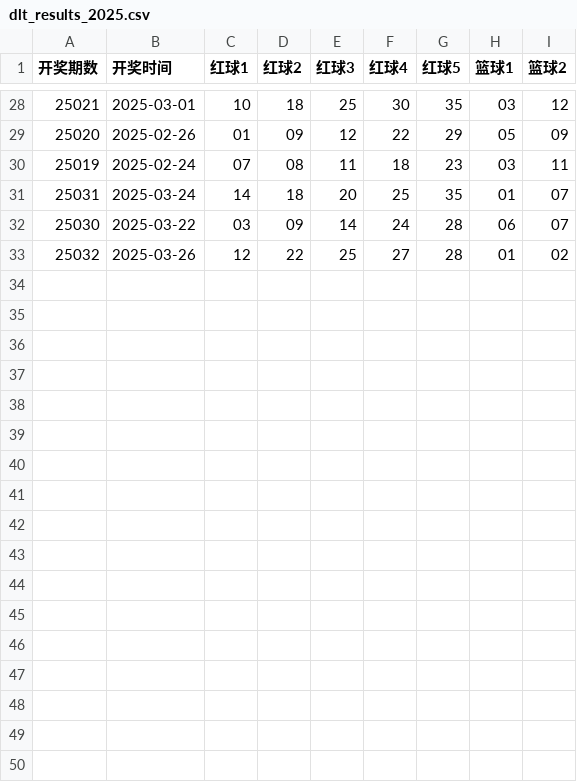
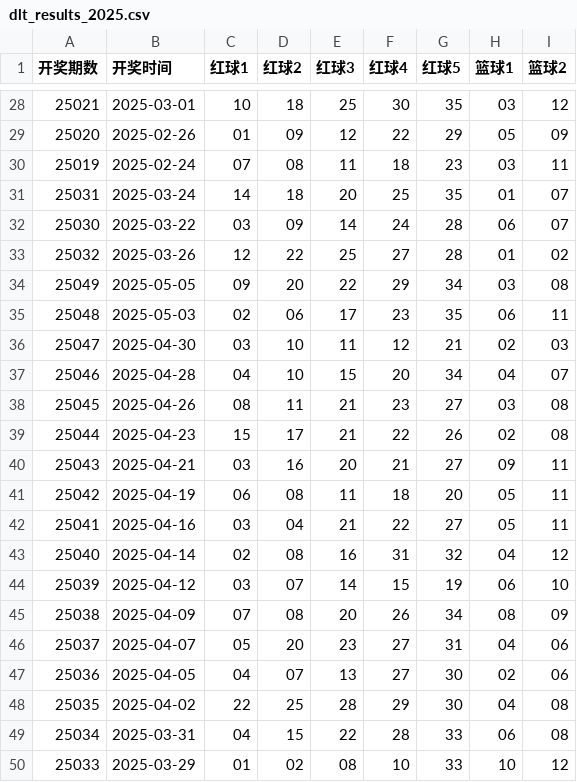
Before and after one commit to hc353167950/new_project, a CSV file: message/data/dlt_results_2025.csv, drawn as a sheet; only a part is shown, gaps mark what is left out; the diff names each change by its address in the sheet, - before the commit and + after, or states it on an @@ line.

```diff
--- a/message/data/dlt_results_2025.csv
+++ b/message/data/dlt_results_2025.csv
+row 34: 25049 | 2025-05-05 | 09 | 20 | 22 | 29 | 34 | 03 | 08
+row 35: 25048 | 2025-05-03 | 02 | 06 | 17 | 23 | 35 | 06 | 11
+row 36: 25047 | 2025-04-30 | 03 | 10 | 11 | 12 | 21 | 02 | 03
+row 37: 25046 | 2025-04-28 | 04 | 10 | 15 | 20 | 34 | 04 | 07
+row 38: 25045 | 2025-04-26 | 08 | 11 | 21 | 23 | 27 | 03 | 08
+row 39: 25044 | 2025-04-23 | 15 | 17 | 21 | 22 | 26 | 02 | 08
+row 40: 25043 | 2025-04-21 | 03 | 16 | 20 | 21 | 27 | 09 | 11
+row 41: 25042 | 2025-04-19 | 06 | 08 | 11 | 18 | 20 | 05 | 11
+row 42: 25041 | 2025-04-16 | 03 | 04 | 21 | 22 | 27 | 05 | 11
+row 43: 25040 | 2025-04-14 | 02 | 08 | 16 | 31 | 32 | 04 | 12
+row 44: 25039 | 2025-04-12 | 03 | 07 | 14 | 15 | 19 | 06 | 10
+row 45: 25038 | 2025-04-09 | 07 | 08 | 20 | 26 | 34 | 08 | 09
+row 46: 25037 | 2025-04-07 | 05 | 20 | 23 | 27 | 31 | 04 | 06
+row 47: 25036 | 2025-04-05 | 04 | 07 | 13 | 27 | 30 | 02 | 06
+row 48: 25035 | 2025-04-02 | 22 | 25 | 28 | 29 | 30 | 04 | 08
+row 49: 25034 | 2025-03-31 | 04 | 15 | 22 | 28 | 33 | 06 | 08
+row 50: 25033 | 2025-03-29 | 01 | 02 | 08 | 10 | 33 | 10 | 12
```
Also changed, not shown: message/data/ssq_results_2025.csv.
